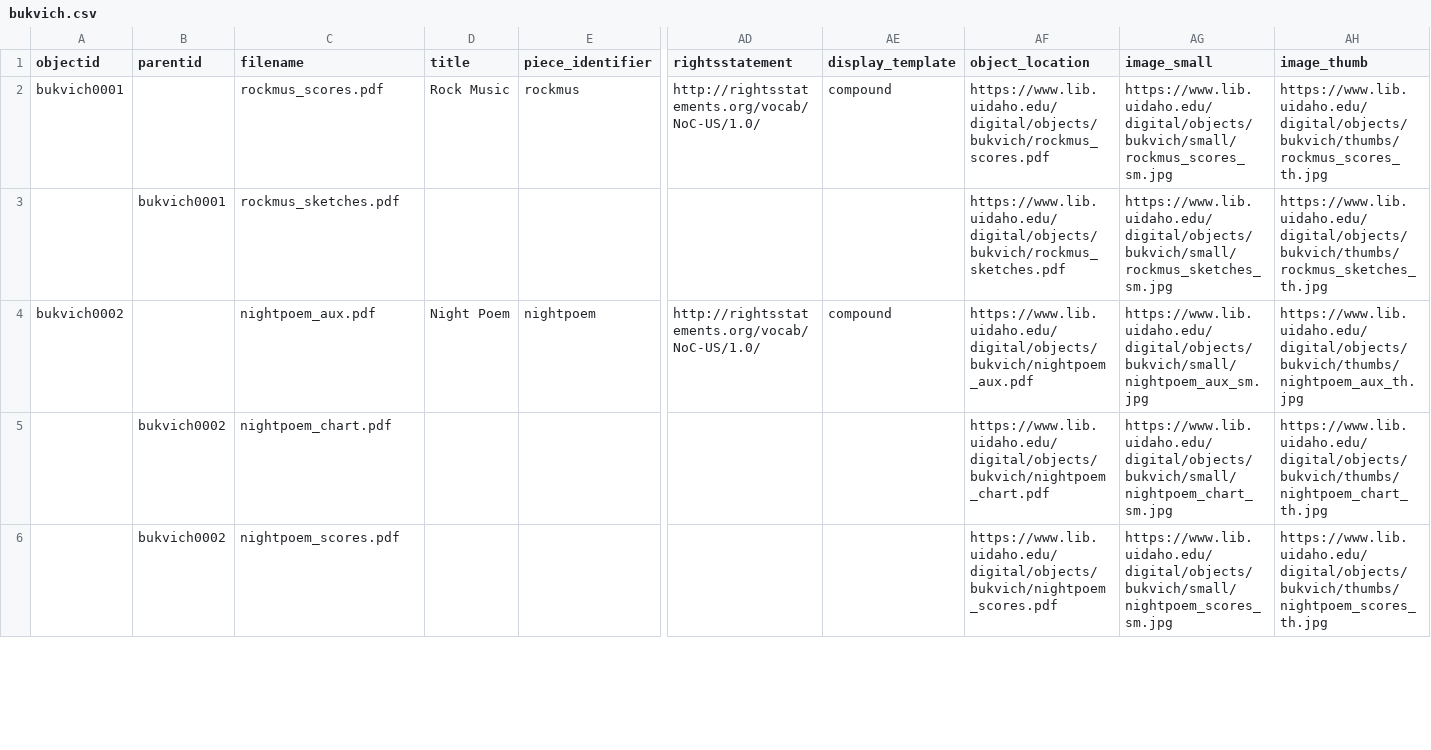
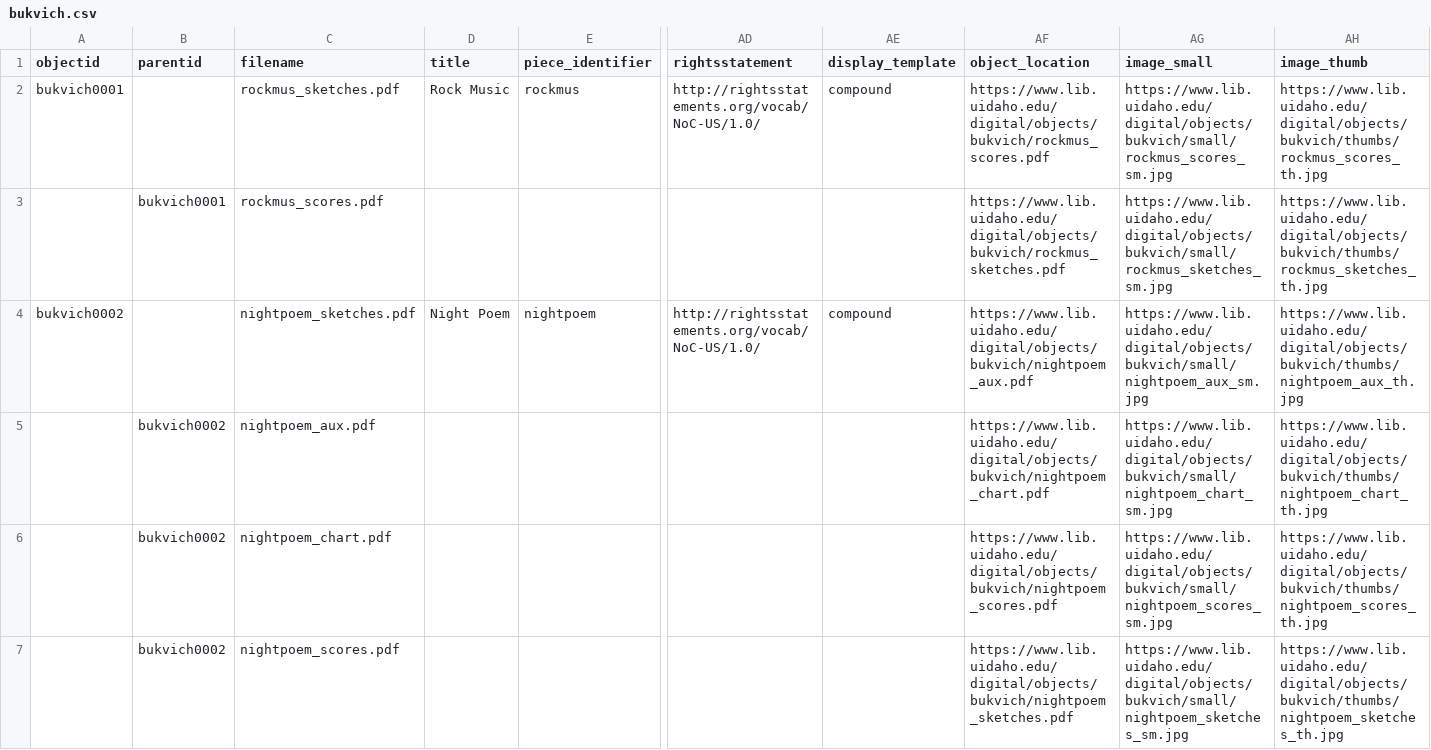
Before and after one commit to uidaholib/bukvich-project, a CSV file: _data/bukvich.csv, drawn as a sheet; only a part is shown, gaps mark what is left out; addresses are those after the commit; rows hold the shown columns only; the diff covers the shown part only; the diff names each change by its address in the sheet, - before the commit and + after, or states it on an @@ line.

```diff
--- a/_data/bukvich.csv
+++ b/_data/bukvich.csv
-C2 (filename): rockmus_scores.pdf
+C2 (filename): rockmus_sketches.pdf
-C3 (filename): rockmus_sketches.pdf
+C3 (filename): rockmus_scores.pdf
-C4 (filename): nightpoem_aux.pdf
+C4 (filename): nightpoem_sketches.pdf
+row 5:  | bukvich0002 | nightpoem_aux.pdf |  |  |  |  | https://www.lib.uidaho.edu/digital/objects/bukvich/nightpoem_chart.pdf | https://www.lib.uidaho.edu/digital/objects/bukvich/small/nightpoem_chart_sm.jpg | https://www.lib.uidaho.edu/digital/objects/bukvich/thumbs/nightpoem_chart_th.jpg
-AF6 (object_location): https://www.lib.uidaho.edu/digital/objects/bukvich/nightpoem_chart.pdf
+AF6 (object_location): https://www.lib.uidaho.edu/digital/objects/bukvich/nightpoem_scores.pdf
-AG6 (image_small): https://www.lib.uidaho.edu/digital/objects/bukvich/small/nightpoem_chart_sm.jpg
+AG6 (image_small): https://www.lib.uidaho.edu/digital/objects/bukvich/small/nightpoem_scores_sm.jpg
-AH6 (image_thumb): https://www.lib.uidaho.edu/digital/objects/bukvich/thumbs/nightpoem_chart_th.jpg
+AH6 (image_thumb): https://www.lib.uidaho.edu/digital/objects/bukvich/thumbs/nightpoem_scores_th.jpg
-AF7 (object_location): https://www.lib.uidaho.edu/digital/objects/bukvich/nightpoem_scores.pdf
+AF7 (object_location): https://www.lib.uidaho.edu/digital/objects/bukvich/nightpoem_sketches.pdf
-AG7 (image_small): https://www.lib.uidaho.edu/digital/objects/bukvich/small/nightpoem_scores_sm.jpg
+AG7 (image_small): https://www.lib.uidaho.edu/digital/objects/bukvich/small/nightpoem_sketches_sm.jpg
-AH7 (image_thumb): https://www.lib.uidaho.edu/digital/objects/bukvich/thumbs/nightpoem_scores_th.jpg
+AH7 (image_thumb): https://www.lib.uidaho.edu/digital/objects/bukvich/thumbs/nightpoem_sketches_th.jpg
```
Also changed, not shown: 6 added rows, 7 removed rows and 76 edited cells elsewhere in this file, 3 other files.
